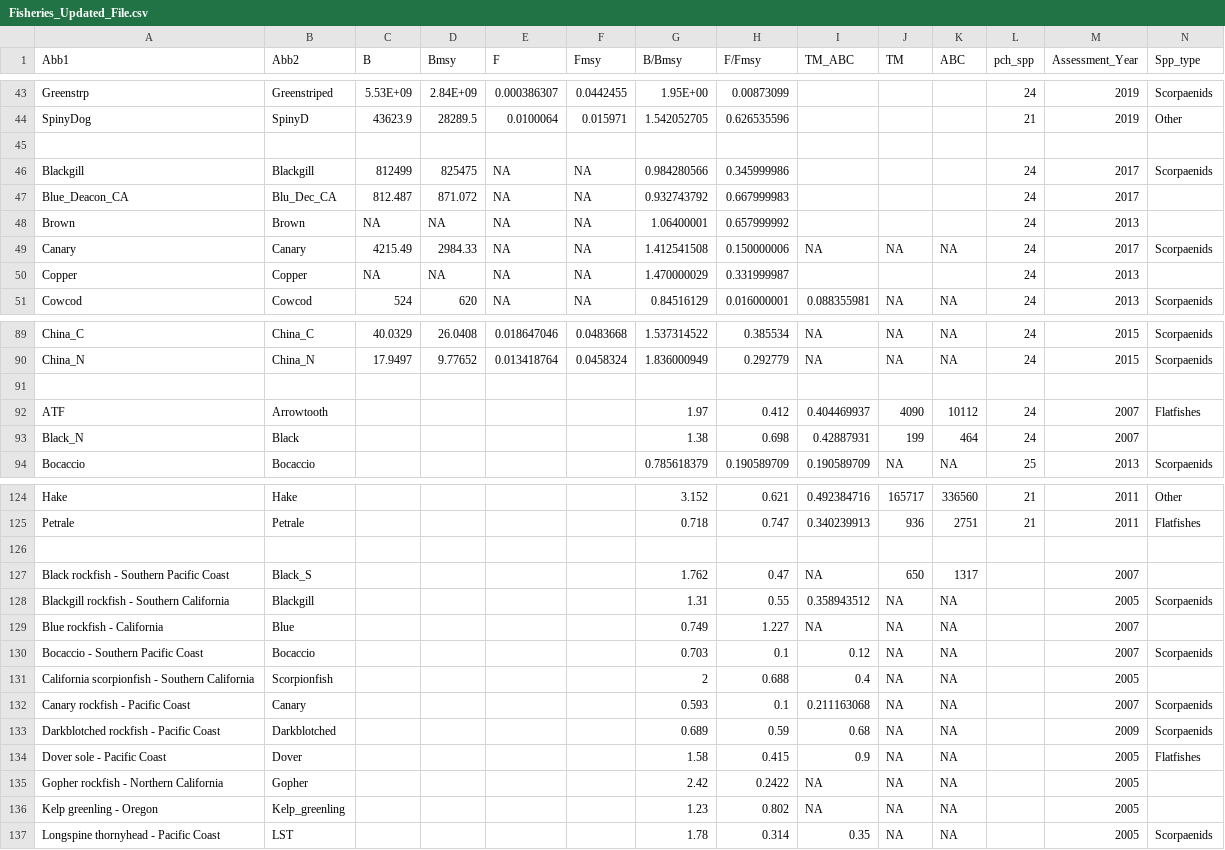
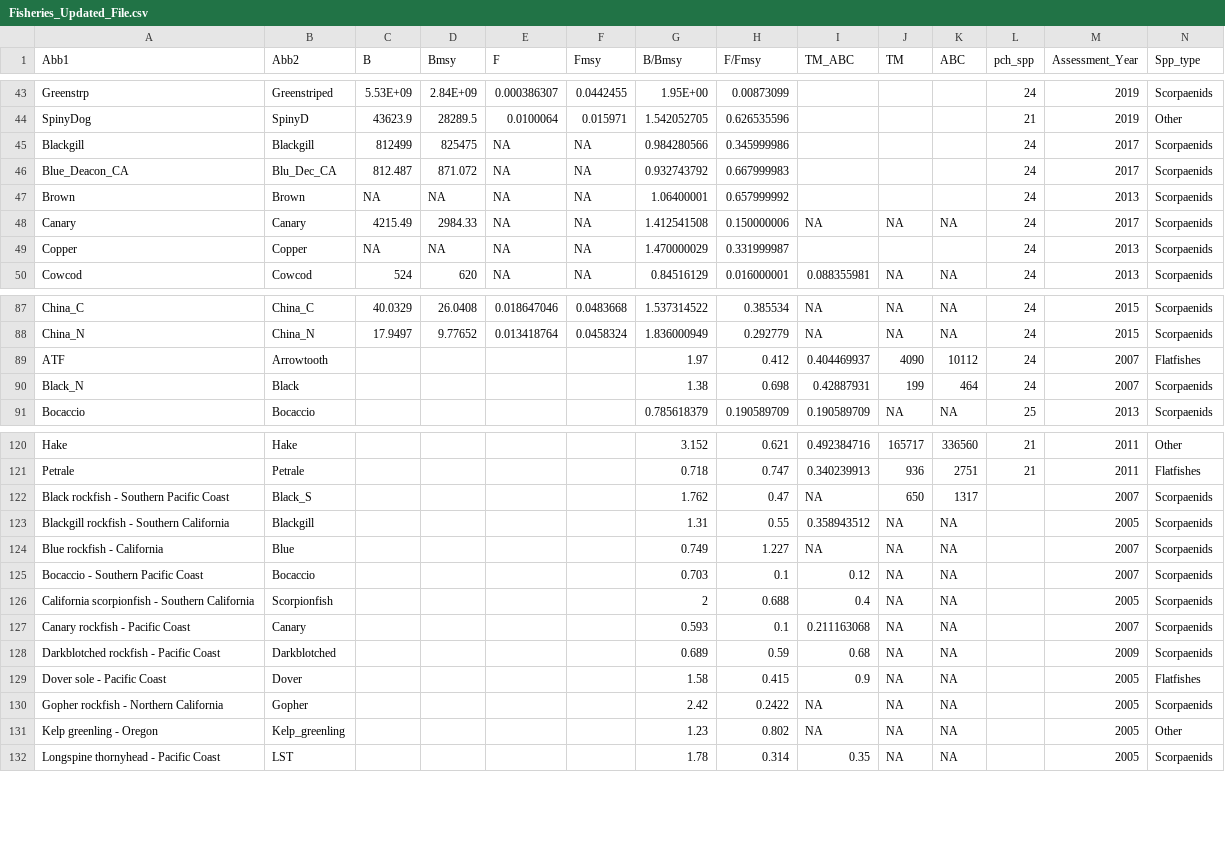
Before and after one commit to Cave42/Fisheries-Shiny-App, a CSV file: Fisheries_Updated_File.csv, drawn as a sheet; only a part is shown, gaps mark what is left out; the diff covers the shown part only.

```diff
--- a/Fisheries_Updated_File.csv
+++ b/Fisheries_Updated_File.csv
@@ -44,8 +44,7 @@ Greenstrp,Greenstriped,5.53E+09,2.84E+09,0.000386307,0.0442455,1.95E+00,0.008730
 SpinyDog,SpinyD,43623.9,28289.5,0.0100064,0.015971,1.542052705,0.626535596,,,,21,2019,Other
-,,,,,,,,,,,,,
 Blackgill,Blackgill,812499,825475,NA,NA,0.984280566,0.345999986,,,,24,2017,Scorpaenids
-Blue_Deacon_CA,Blu_Dec_CA,812.487,871.072,NA,NA,0.932743792,0.667999983,,,,24,2017,
-Brown,Brown,NA,NA,NA,NA,1.06400001,0.657999992,,,,24,2013,
+Blue_Deacon_CA,Blu_Dec_CA,812.487,871.072,NA,NA,0.932743792,0.667999983,,,,24,2017,Scorpaenids
+Brown,Brown,NA,NA,NA,NA,1.06400001,0.657999992,,,,24,2013,Scorpaenids
 Canary,Canary,4215.49,2984.33,NA,NA,1.412541508,0.150000006,NA,NA,NA,24,2017,Scorpaenids
-Copper,Copper,NA,NA,NA,NA,1.470000029,0.331999987,,,,24,2013,
+Copper,Copper,NA,NA,NA,NA,1.470000029,0.331999987,,,,24,2013,Scorpaenids
 Cowcod,Cowcod,524,620,NA,NA,0.84516129,0.016000001,0.088355981,NA,NA,24,2013,Scorpaenids
@@ -90,5 +88,4 @@ China_C,China_C,40.0329,26.0408,0.018647046,0.0483668,1.537314522,0.385534,NA,NA
 China_N,China_N,17.9497,9.77652,0.013418764,0.0458324,1.836000949,0.292779,NA,NA,NA,24,2015,Scorpaenids
-,,,,,,,,,,,,,
 ATF,Arrowtooth,,,,,1.97,0.412,0.404469937,4090,10112,24,2007,Flatfishes
-Black_N,Black,,,,,1.38,0.698,0.42887931,199,464,24,2007,
+Black_N,Black,,,,,1.38,0.698,0.42887931,199,464,24,2007,Scorpaenids
 Bocaccio,Bocaccio,,,,,0.785618379,0.190589709,0.190589709,NA,NA,25,2013,Scorpaenids
@@ -125,8 +121,7 @@ Hake,Hake,,,,,3.152,0.621,0.492384716,165717,336560,21,2011,Other
 Petrale,Petrale,,,,,0.718,0.747,0.340239913,936,2751,21,2011,Flatfishes
-,,,,,,,,,,,,,
-Black rockfish - Southern Pacific Coast,Black_S,,,,,1.762,0.47,NA,650,1317,,2007,
+Black rockfish - Southern Pacific Coast,Black_S,,,,,1.762,0.47,NA,650,1317,,2007,Scorpaenids
 Blackgill rockfish - Southern California,Blackgill,,,,,1.31,0.55,0.358943512,NA,NA,,2005,Scorpaenids
-Blue rockfish - California,Blue,,,,,0.749,1.227,NA,NA,NA,,2007,
+Blue rockfish - California,Blue,,,,,0.749,1.227,NA,NA,NA,,2007,Scorpaenids
 Bocaccio - Southern Pacific Coast,Bocaccio,,,,,0.703,0.1,0.12,NA,NA,,2007,Scorpaenids
-California scorpionfish - Southern California,Scorpionfish,,,,,2,0.688,0.4,NA,NA,,2005,
+California scorpionfish - Southern California,Scorpionfish,,,,,2,0.688,0.4,NA,NA,,2005,Scorpaenids
 Canary rockfish - Pacific Coast,Canary,,,,,0.593,0.1,0.211163068,NA,NA,,2007,Scorpaenids
@@ -134,4 +129,4 @@ Darkblotched rockfish - Pacific Coast,Darkblotched,,,,,0.689,0.59,0.68,NA,NA,,20
 Dover sole - Pacific Coast,Dover,,,,,1.58,0.415,0.9,NA,NA,,2005,Flatfishes
-Gopher rockfish - Northern California,Gopher,,,,,2.42,0.2422,NA,NA,NA,,2005,
-Kelp greenling - Oregon,Kelp_greenling,,,,,1.23,0.802,NA,NA,NA,,2005,
+Gopher rockfish - Northern California,Gopher,,,,,2.42,0.2422,NA,NA,NA,,2005,Scorpaenids
+Kelp greenling - Oregon,Kelp_greenling,,,,,1.23,0.802,NA,NA,NA,,2005,Other
 Longspine thornyhead - Pacific Coast,LST,,,,,1.78,0.314,0.35,NA,NA,,2005,Scorpaenids
```
Also changed, not shown: 3 removed rows and 3 edited cells elsewhere in this file, 2 other files.
